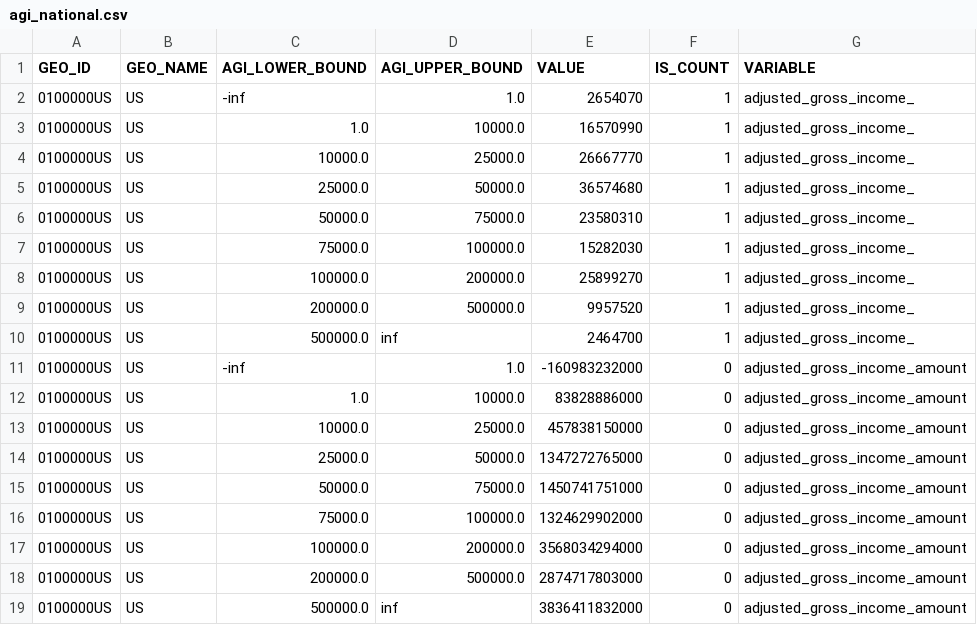
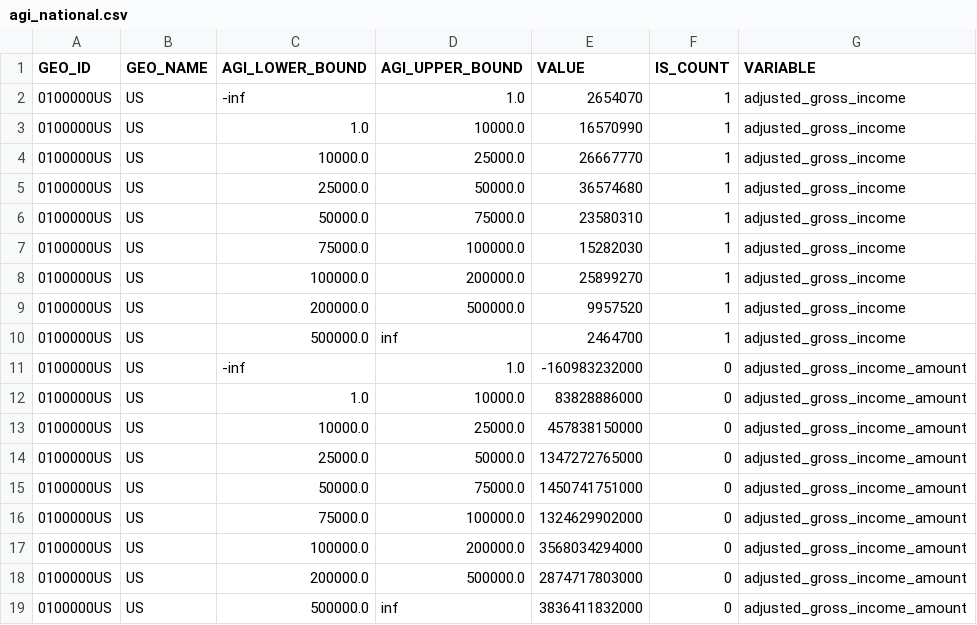
Before and after one commit to PolicyEngine/us-congressional-districts, a CSV file: data/input/soi/agi_national.csv, drawn as a sheet.

```diff
--- a/data/input/soi/agi_national.csv
+++ b/data/input/soi/agi_national.csv
@@ -1,11 +1,11 @@
 GEO_ID,GEO_NAME,AGI_LOWER_BOUND,AGI_UPPER_BOUND,VALUE,IS_COUNT,VARIABLE
-0100000US,US,-inf,1.0,2654070,1,adjusted_gross_income_
-0100000US,US,1.0,10000.0,16570990,1,adjusted_gross_income_
-0100000US,US,10000.0,25000.0,26667770,1,adjusted_gross_income_
-0100000US,US,25000.0,50000.0,36574680,1,adjusted_gross_income_
-0100000US,US,50000.0,75000.0,23580310,1,adjusted_gross_income_
-0100000US,US,75000.0,100000.0,15282030,1,adjusted_gross_income_
-0100000US,US,100000.0,200000.0,25899270,1,adjusted_gross_income_
-0100000US,US,200000.0,500000.0,9957520,1,adjusted_gross_income_
-0100000US,US,500000.0,inf,2464700,1,adjusted_gross_income_
+0100000US,US,-inf,1.0,2654070,1,adjusted_gross_income
+0100000US,US,1.0,10000.0,16570990,1,adjusted_gross_income
+0100000US,US,10000.0,25000.0,26667770,1,adjusted_gross_income
+0100000US,US,25000.0,50000.0,36574680,1,adjusted_gross_income
+0100000US,US,50000.0,75000.0,23580310,1,adjusted_gross_income
+0100000US,US,75000.0,100000.0,15282030,1,adjusted_gross_income
+0100000US,US,100000.0,200000.0,25899270,1,adjusted_gross_income
+0100000US,US,200000.0,500000.0,9957520,1,adjusted_gross_income
+0100000US,US,500000.0,inf,2464700,1,adjusted_gross_income
 0100000US,US,-inf,1.0,-160983232000,0,adjusted_gross_income_amount
```
Also changed, not shown: data/input/soi/agi_district.csv, data/input/soi/agi_state.csv, 1 other file.
